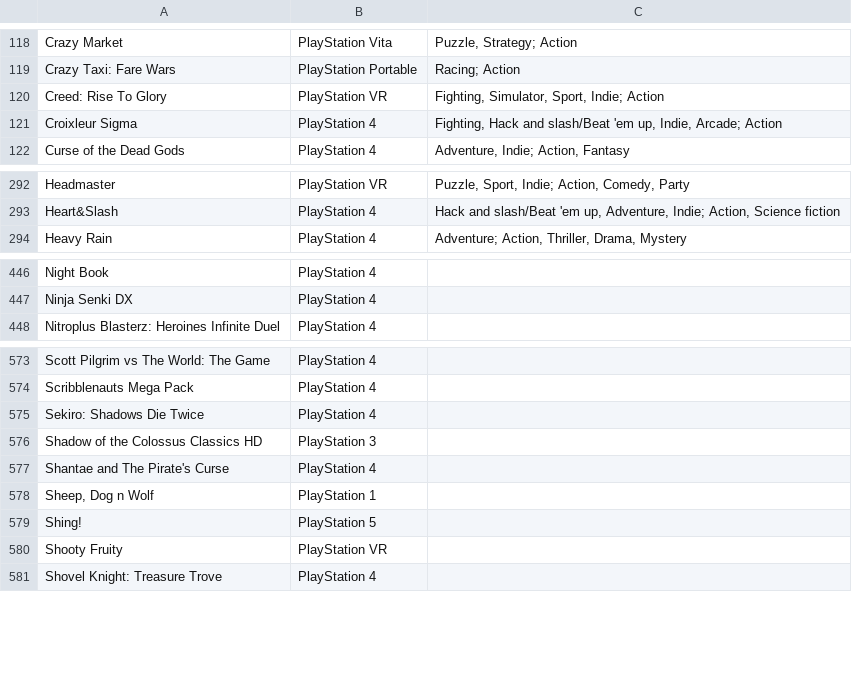
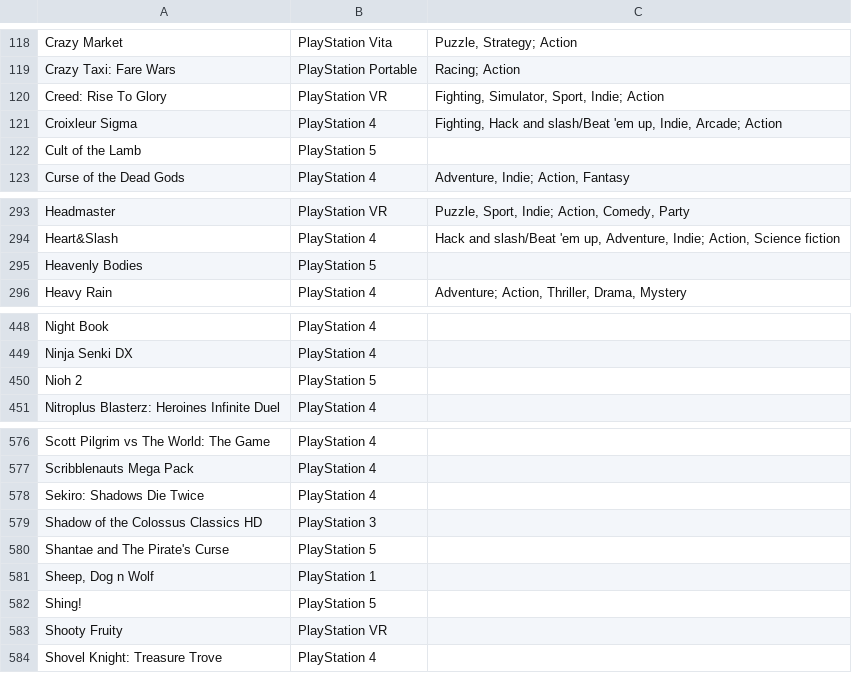
Before and after one commit to hoffjager/databases, a CSV file: Genres and Themes.csv, drawn as a sheet; only a part is shown, gaps mark what is left out.

```diff
--- a/Genres and Themes.csv
+++ b/Genres and Themes.csv
@@ -121,2 +121,3 @@ Creed: Rise To Glory,PlayStation VR,"Fighting, Simulator, Sport, Indie; Actio
 Croixleur Sigma,PlayStation 4,"Fighting, Hack and slash/Beat 'em up, Indie, Arcade; Action"
+Cult of the Lamb,PlayStation 5,
 Curse of the Dead Gods,PlayStation 4,"Adventure, Indie; Action, Fantasy"
@@ -293,2 +294,3 @@ Headmaster,PlayStation VR,"Puzzle, Sport, Indie; Action, Comedy, Party"
 Heart&Slash,PlayStation 4,"Hack and slash/Beat 'em up, Adventure, Indie; Action, Science fiction"
+Heavenly Bodies,PlayStation 5,
 Heavy Rain,PlayStation 4,"Adventure; Action, Thriller, Drama, Mystery"
@@ -447,2 +449,3 @@ Night Book,PlayStation 4,
 Ninja Senki DX,PlayStation 4,
+Nioh 2,PlayStation 5,
 Nitroplus Blasterz: Heroines Infinite Duel,PlayStation 4,
@@ -576,3 +579,3 @@ Sekiro: Shadows Die Twice,PlayStation 4,
 Shadow of the Colossus Classics HD,PlayStation 3,
-Shantae and The Pirate's Curse,PlayStation 4,
+Shantae and The Pirate's Curse,PlayStation 5,
 "Sheep, Dog n Wolf",PlayStation 1,
```
Also changed, not shown: Dates and Times.csv, Developers and Countries.csv, 1 other file.
